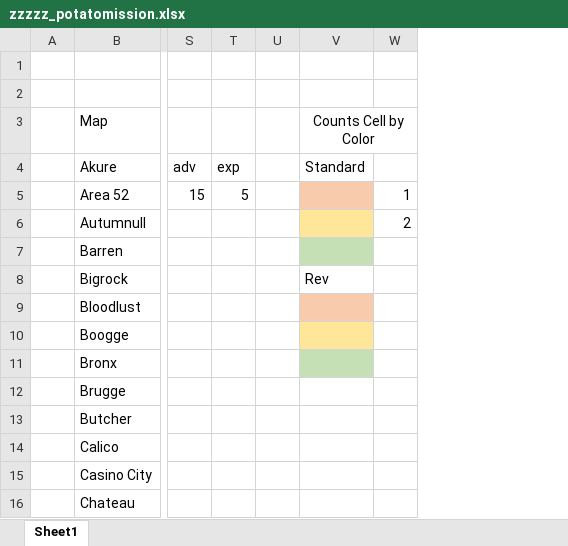
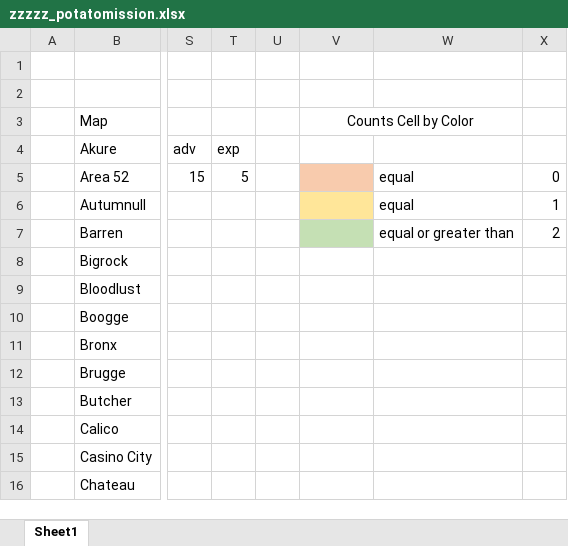
Before and after one commit to Lyn3y/Potato.tfMission, an Excel workbook: zzzzz_potatomission.xlsx, sheet Sheet1, drawn as a sheet; only a part is shown, gaps mark what is left out; values as stored, in another font and other column widths than the file's, no borders; conditional formats not drawn; removed rows and columns are numbered as before the commit, all else as after; the diff names each change by its address in the sheet, - before the commit and + after, or states it on an @@ line.

Commit message:
Add files via upload

```diff
--- a/zzzzz_potatomission.xlsx (sheet Sheet1)
+++ b/zzzzz_potatomission.xlsx (sheet Sheet1)
+column W, rows 5-7: equal | equal | equal or greater than
-V3:W3 merged
+V3:W3 merged
-V4: Standard
+V4: (empty)
-X5: 1
+X5: 0
-X6: 2
+X6: 1
-X7: (empty)
+X7: 2
-V8: Rev
+V8: (empty)
-V9 fill: #F8CBAD
+V9 fill: none
-V10 fill: #FFE699
+V10 fill: none
-V11 fill: #C5E0B4
+V11 fill: none
```
